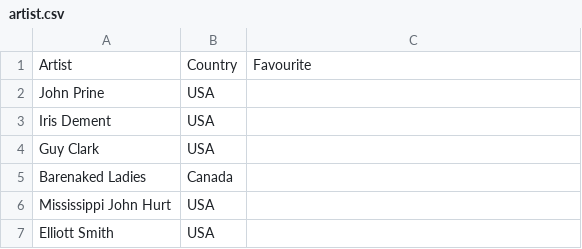
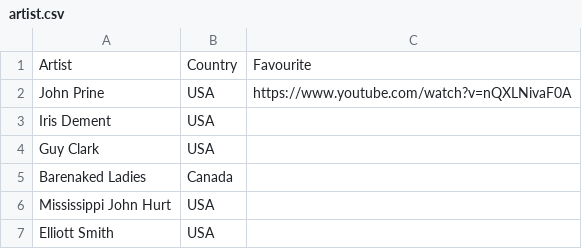
Before and after one commit to henrystern/hstern_blog, a CSV file: about/favourites/artist.csv, drawn as a sheet; only a part is shown.

```diff
--- a/about/favourites/artist.csv
+++ b/about/favourites/artist.csv
@@ -1,3 +1,3 @@
 Artist,Country,Favourite
-John Prine,USA,
+John Prine,USA,https://www.youtube.com/watch?v=nQXLNivaF0A
 Iris Dement,USA,
```
Also changed, not shown: 1 other file.
